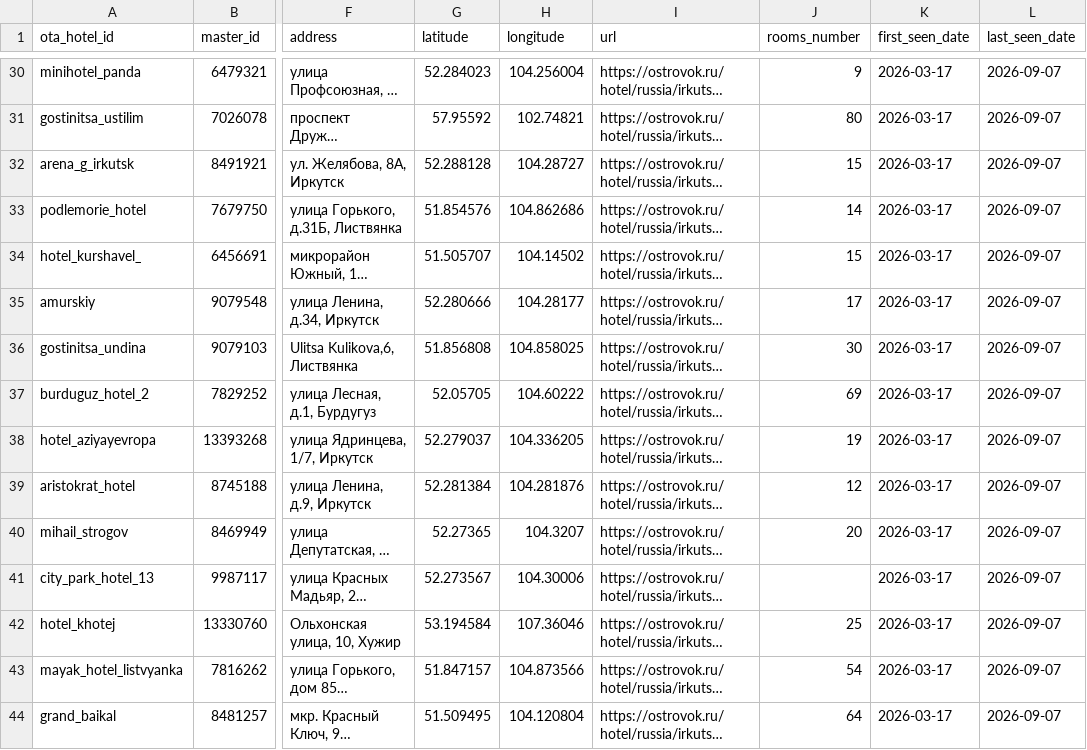
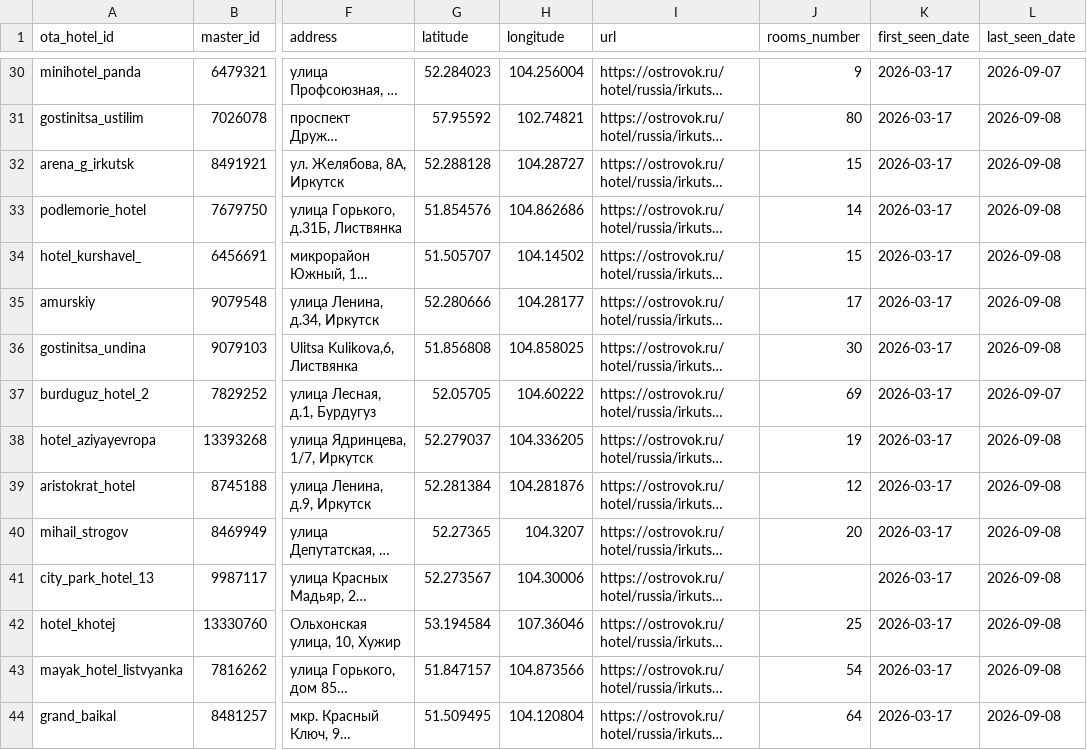
Before and after one commit to malismf/parsers, a CSV file: ostrovok-data/catalog/hotels.csv, drawn as a sheet; only a part is shown, gaps mark what is left out; long unchanged cells end in …; the diff covers the shown part only; the diff names each change by its address in the sheet, - before the commit and + after, or states it on an @@ line.

```diff
--- a/ostrovok-data/catalog/hotels.csv
+++ b/ostrovok-data/catalog/hotels.csv
-L31:L36 (last_seen_date): 2026-09-07
+L31:L36 (last_seen_date): 2026-09-08
-L38:L44 (last_seen_date): 2026-09-07
+L38:L44 (last_seen_date): 2026-09-08
```
Also changed, not shown: 177 edited cells elsewhere in this file, 3 other files.
